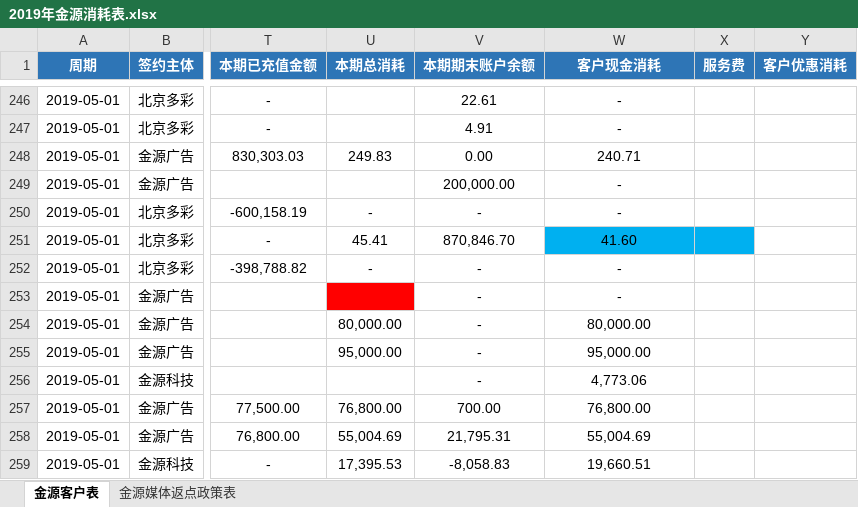
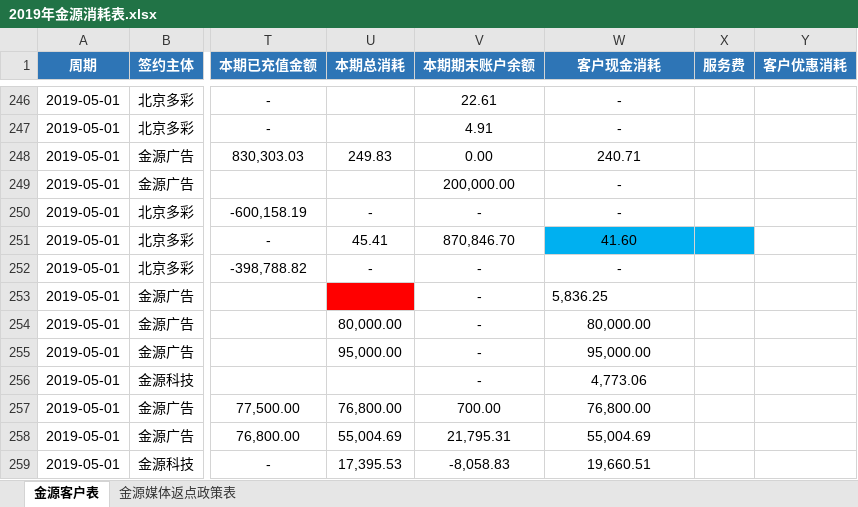
Before and after one commit to o-f-m/-, an Excel workbook: 2019年金源消耗表.xlsx, sheet 金源客户表, drawn as a sheet; only a part is shown, gaps mark what is left out; values as stored, in another font and other column widths than the file's, no borders; conditional formats not drawn; the diff names each change by its address in the sheet, - before the commit and + after, or states it on an @@ line.

```diff
--- a/2019年金源消耗表.xlsx (sheet 金源客户表)
+++ b/2019年金源消耗表.xlsx (sheet 金源客户表)
-W253 (客户现金消耗): -
+W253 (客户现金消耗): 5,836.25
-W253 alignment: center
+W253 alignment: left
```
Also changed, not shown: sheet 金源媒体返点政策表.
